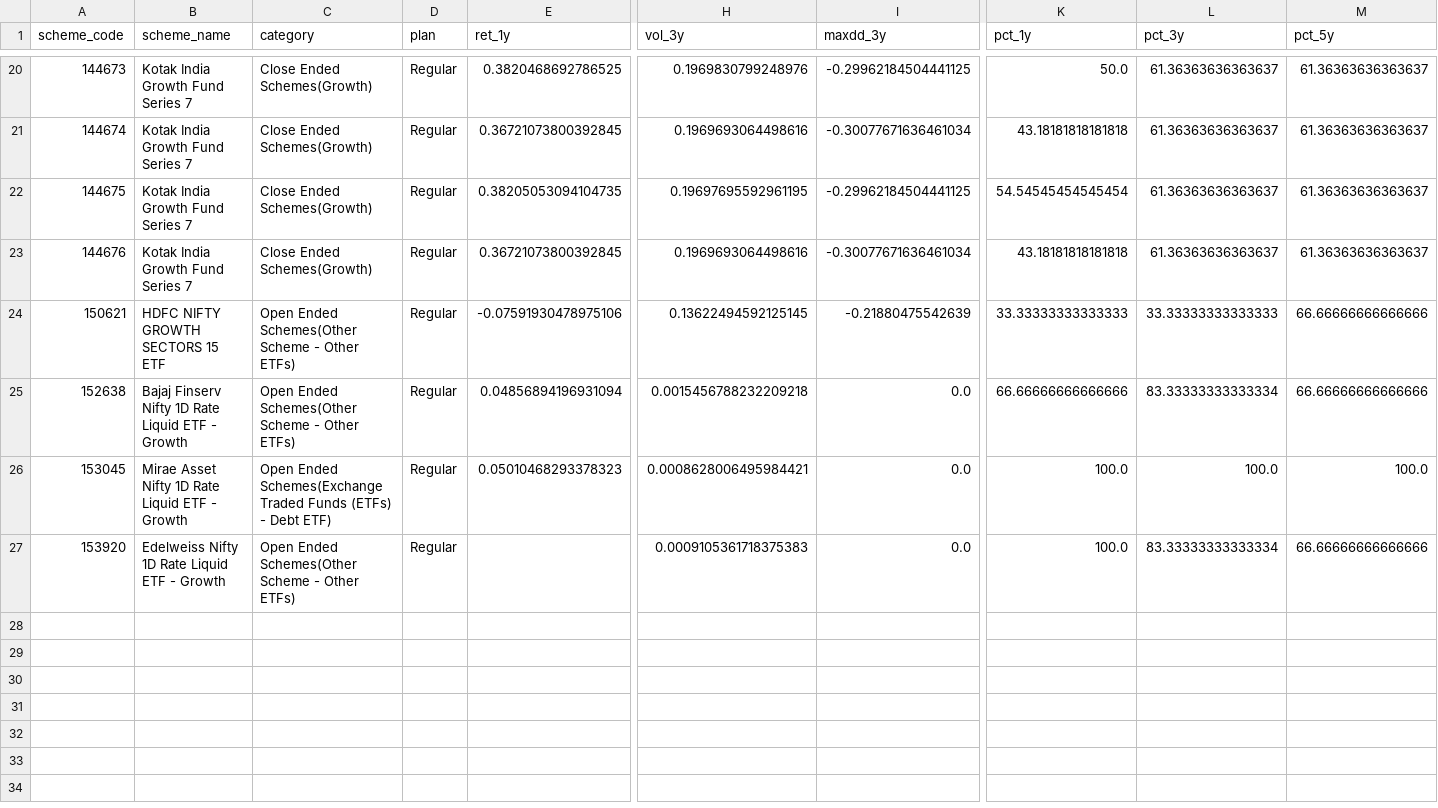
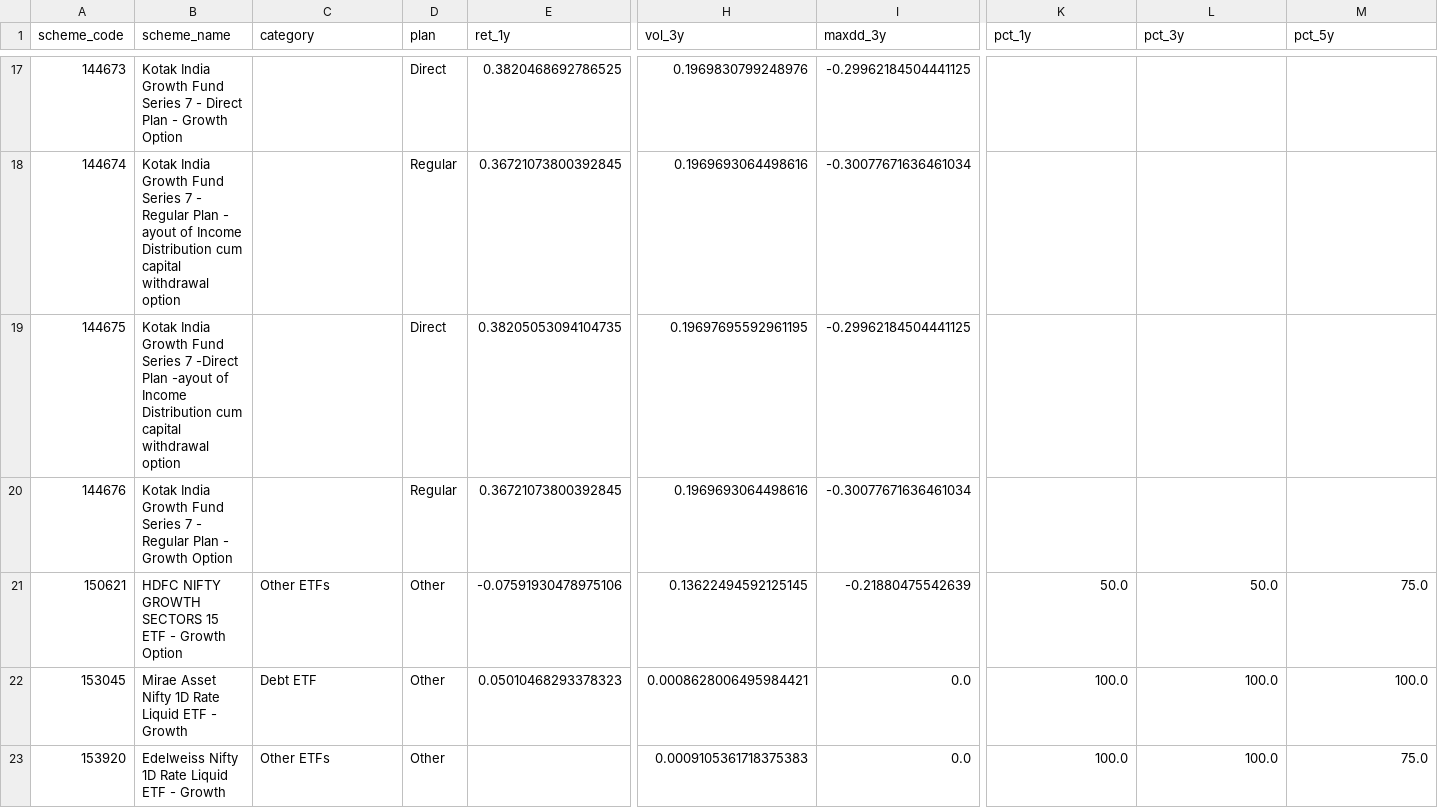
Before and after one commit to lokesh-2406/et_hackathon, a CSV file: data/processed/peer_stats.csv, drawn as a sheet; only a part is shown, gaps mark what is left out; removed rows and columns are numbered as before the commit, all else as after; rows hold the shown columns only; the diff covers the shown part only; the diff names each change by its address in the sheet, - before the commit and + after, or states it on an @@ line.

```diff
--- a/data/processed/peer_stats.csv
+++ b/data/processed/peer_stats.csv
-B17 (scheme_name): …Series 7
+B17 (scheme_name): …Series 7 - Direct Plan - Growth Option
-C17:C20 (category): Close Ended Schemes(Growth)
+C17:C20 (category): (empty)
-D17 (plan): Regular
+D17 (plan): Direct
-K17 (pct_1y): 50.0
+K17 (pct_1y): (empty)
-L17:L20 (pct_3y): 61.36363636363637
+L17:L20 (pct_3y): (empty)
-M17:M20 (pct_5y): 61.36363636363637
+M17:M20 (pct_5y): (empty)
-B18 (scheme_name): …Series 7
+B18 (scheme_name): …Series 7 - Regular Plan - ayout of Income Distribution cum capital withdrawal option
-K18 (pct_1y): 43.18181818181818
+K18 (pct_1y): (empty)
-B19 (scheme_name): …Series 7
+B19 (scheme_name): …Series 7 -Direct Plan -ayout of Income Distribution cum capital withdrawal option
-D19 (plan): Regular
+D19 (plan): Direct
-K19 (pct_1y): 54.54545454545454
+K19 (pct_1y): (empty)
-B20 (scheme_name): …Series 7
+B20 (scheme_name): …Series 7 - Regular Plan - Growth Option
-K20 (pct_1y): 43.18181818181818
+K20 (pct_1y): (empty)
-B21 (scheme_name): HDFC NIFTY GROWTH SECTORS 15 ETF
+B21 (scheme_name): HDFC NIFTY GROWTH SECTORS 15 ETF - Growth Option
-C21 (category): Open Ended Schemes(Other Scheme - Other ETFs)
+C21 (category): Other ETFs
-D21 (plan): Regular
+D21 (plan): Other
-K21 (pct_1y): 33.33333333333333
+K21 (pct_1y): 50.0
-L21 (pct_3y): 33.33333333333333
+L21 (pct_3y): 50.0
-M21 (pct_5y): 66.66666666666666
+M21 (pct_5y): 75.0
-row 25: 152638 | Bajaj Finserv Nifty 1D Rate Liquid ETF - Growth | Open Ended Schemes(Other Scheme - Other ETFs) | Regular | 0.04856894196931094 | 0.0015456788232209218 | 0.0 | 66.66666666666666 | 83.33333333333334 | 66.66666666666666
-C22 (category): Open Ended Schemes(Exchange Traded Funds (ETFs) - Debt ETF)
+C22 (category): Debt ETF
-D22:D23 (plan): Regular
+D22:D23 (plan): Other
-C23 (category): Open Ended Schemes(Other Scheme - Other ETFs)
+C23 (category): Other ETFs
-L23 (pct_3y): 83.33333333333334
+L23 (pct_3y): 100.0
-M23 (pct_5y): 66.66666666666666
+M23 (pct_5y): 75.0
```
Also changed, not shown: 1 added row, 4 removed rows and 79 edited cells elsewhere in this file, data/processed/ter.csv, 13 other files.
